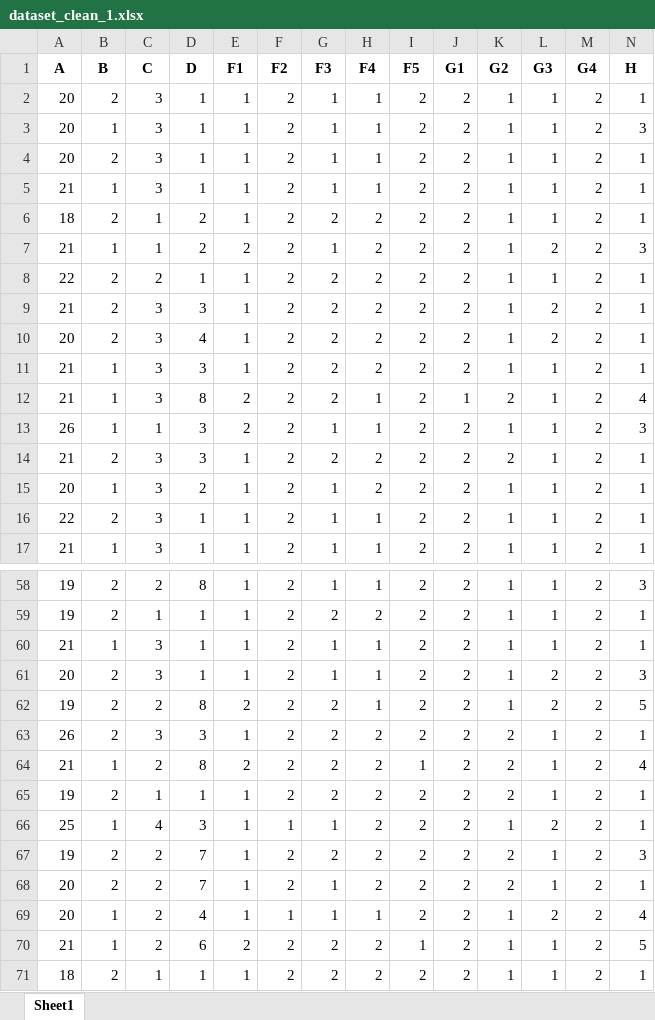
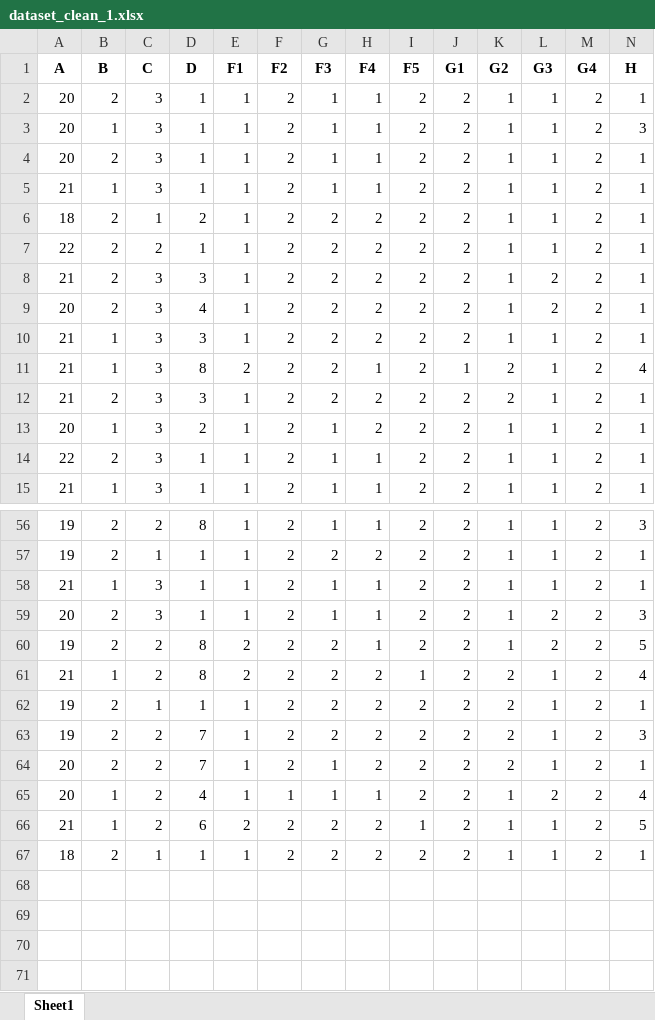
Before and after one commit to thehunckerma/Projet_R, an Excel workbook: data/dataset_clean_1.xlsx, sheet Sheet1, drawn as a sheet; only a part is shown, gaps mark what is left out; values as stored, in another font and other column widths than the file's, no borders; rows hold the shown columns only; the diff names each change by its address in the sheet, - before the commit and + after, or states it on an @@ line.

```diff
--- a/data/dataset_clean_1.xlsx (sheet Sheet1)
+++ b/data/dataset_clean_1.xlsx (sheet Sheet1)
-row 7: 21 | 1 | 1 | 2 | 2 | 2 | 1 | 2 | 2 | 2 | 1 | 2 | 2 | 3
-row 13: 26 | 1 | 1 | 3 | 2 | 2 | 1 | 1 | 2 | 2 | 1 | 1 | 2 | 3
-row 63: 26 | 2 | 3 | 3 | 1 | 2 | 2 | 2 | 2 | 2 | 2 | 1 | 2 | 1
-row 66: 25 | 1 | 4 | 3 | 1 | 1 | 1 | 2 | 2 | 2 | 1 | 2 | 2 | 1
```
Also changed, not shown: data/dataset_clean.xlsx, data/dataset_clean_2.xlsx, 8 other files.
